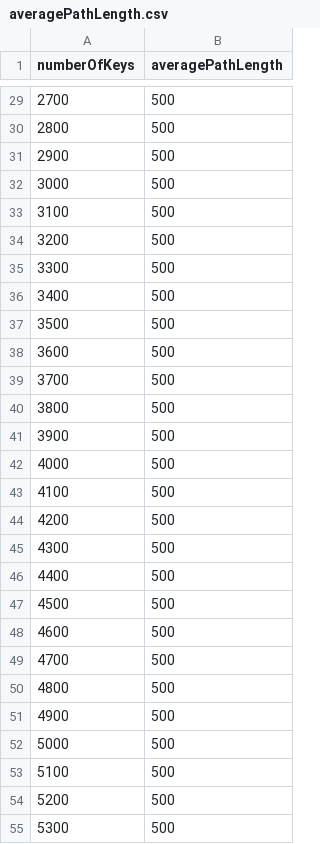
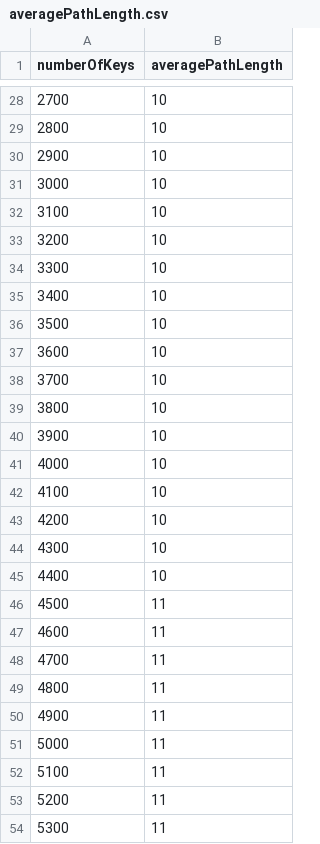
Before and after one commit to janhendrikstruve/adp3, a CSV file: plots/averagePathLength.csv, drawn as a sheet; only a part is shown, gaps mark what is left out; the diff covers the shown part only.

```diff
--- a/plots/averagePathLength.csv
+++ b/plots/averagePathLength.csv
@@ -29,27 +28,27 @@ numberOfKeys, averagePathLength
-2700,500
-2800,500
-2900,500
-3000,500
-3100,500
-3200,500
-3300,500
-3400,500
-3500,500
-3600,500
-3700,500
-3800,500
-3900,500
-4000,500
-4100,500
-4200,500
-4300,500
-4400,500
-4500,500
-4600,500
-4700,500
-4800,500
-4900,500
-5000,500
-5100,500
-5200,500
-5300,500
+2700,10
+2800,10
+2900,10
+3000,10
+3100,10
+3200,10
+3300,10
+3400,10
+3500,10
+3600,10
+3700,10
+3800,10
+3900,10
+4000,10
+4100,10
+4200,10
+4300,10
+4400,10
+4500,11
+4600,11
+4700,11
+4800,11
+4900,11
+5000,11
+5100,11
+5200,11
+5300,11
```
Also changed, not shown: 1 added row, 1 removed row and 72 edited cells elsewhere in this file, 10 other files.
